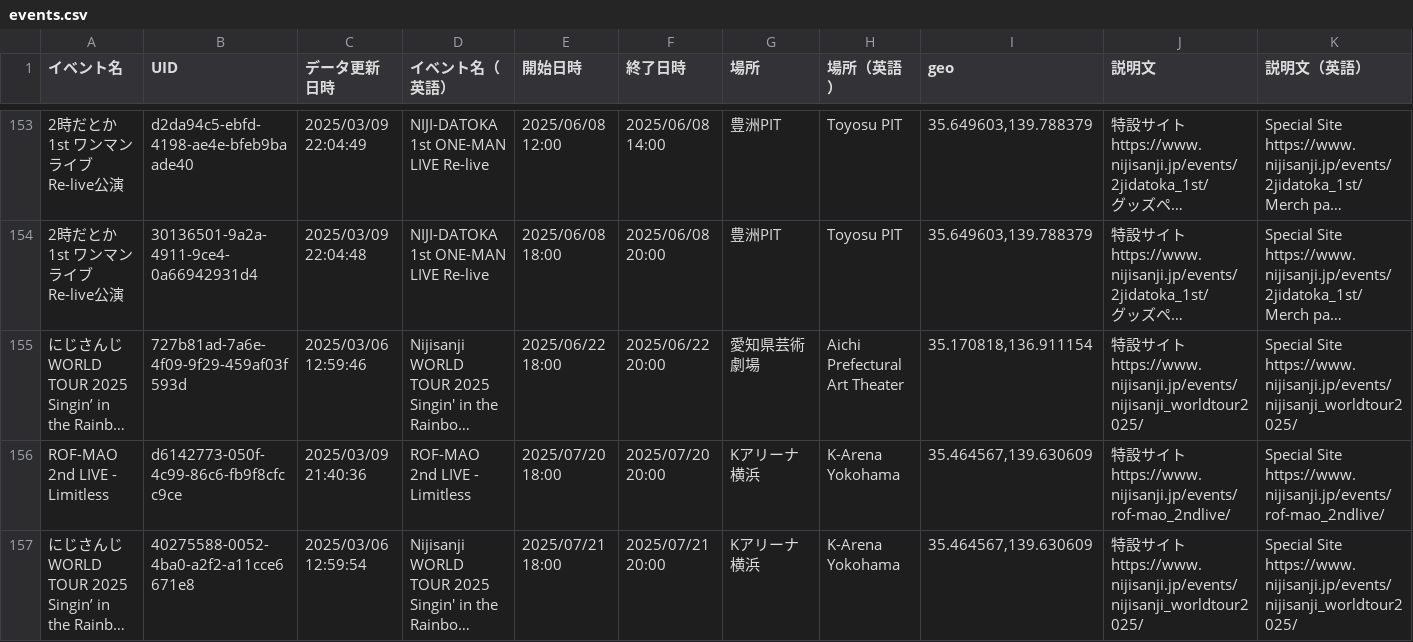
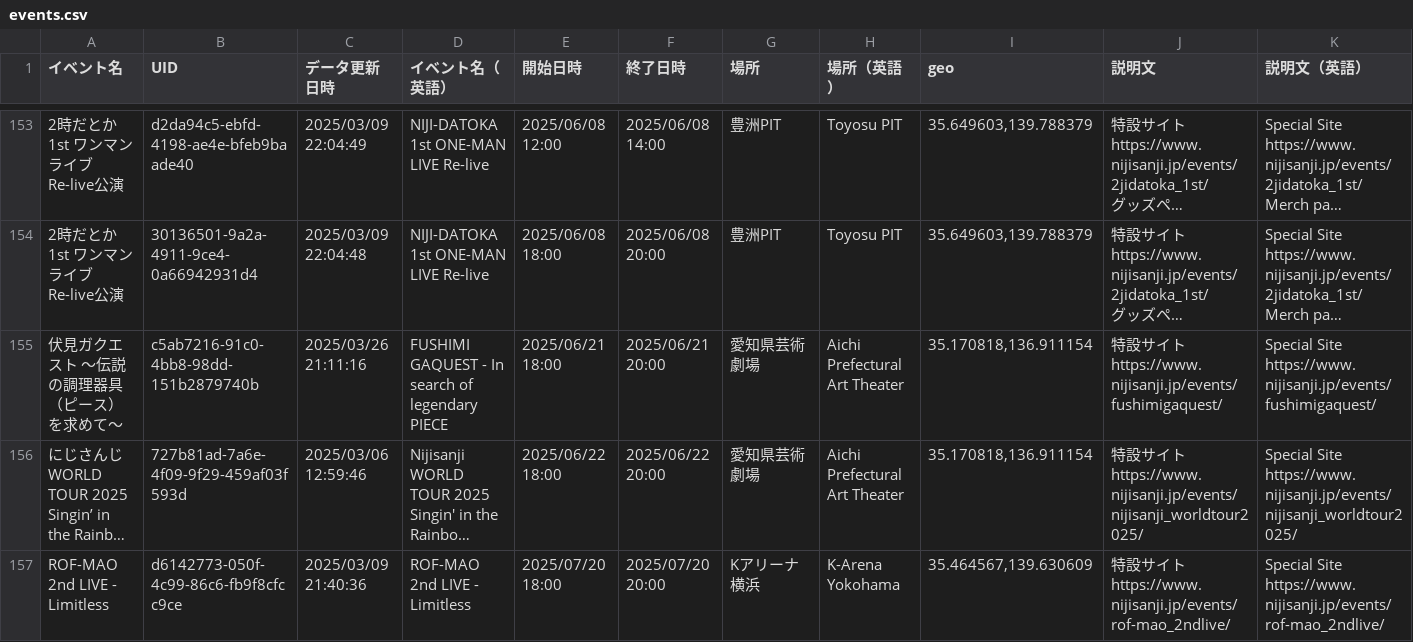
Before and after one commit to magicien/Nij.iCal, a CSV file: data/events.csv, drawn as a sheet; only a part is shown, gaps mark what is left out; the shorter side is filled out with more unchanged rows; long unchanged cells end in …; rows hold the shown columns only; ↵ is a line break in a cell; the diff names each change by its address in the sheet, - before the commit and + after, or states it on an @@ line.

```diff
--- a/data/events.csv
+++ b/data/events.csv
+row 155: 伏見ガクエスト 〜伝説の調理器具（ピース）を求めて〜 | c5ab7216-91c0-4bb8-98dd-151b2879740b | 2025/03/26 21:11:16 | FUSHIMI GAQUEST - In search of legendary PIECE | 2025/06/21 18:00 | 2025/06/21 20:00 | 愛知県芸術劇場 | Aichi Prefectural Art Theater | 35.170818,136.911154 | 特設サイト ↵ https://www.nijisanji.jp/events/fushimigaquest/ | Special Site ↵ https://www.nijisanji.jp/events/fushimigaquest/
```
Also changed, not shown: data/tickets.csv, 12 other files.
